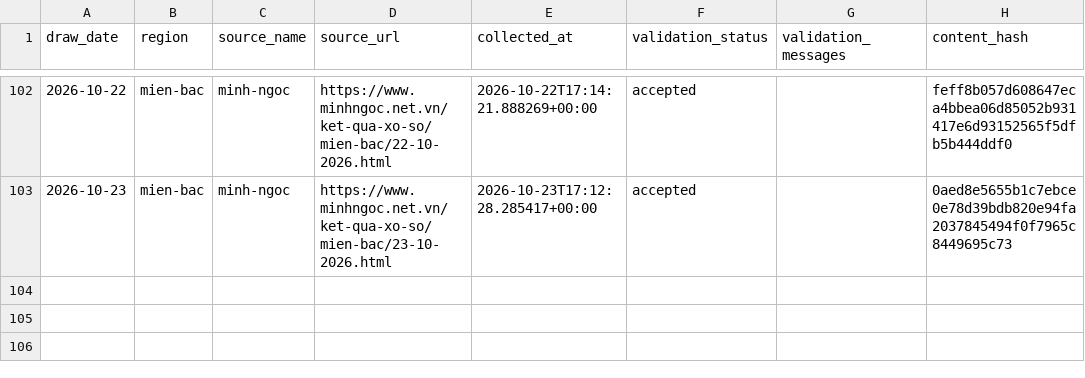
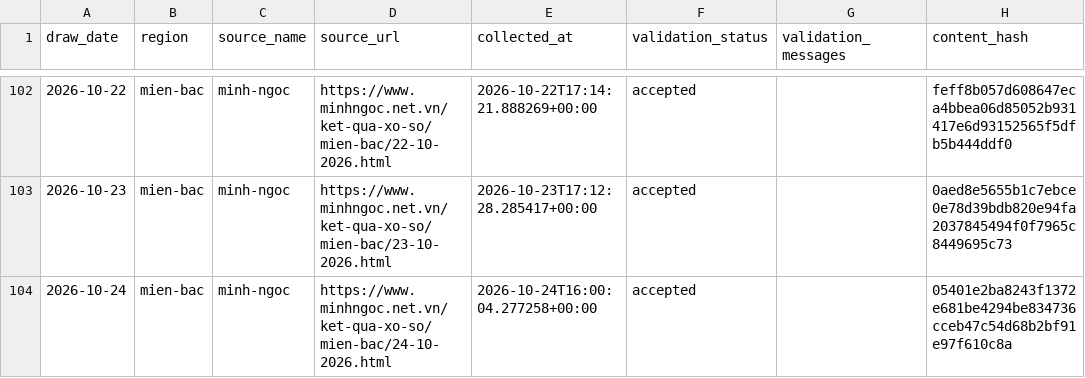
Before and after one commit to kina2711/vn-lottery-xsmb, a CSV file: data/processed/draws.csv, drawn as a sheet; only a part is shown, gaps mark what is left out; the diff names each change by its address in the sheet, - before the commit and + after, or states it on an @@ line.

```diff
--- a/data/processed/draws.csv
+++ b/data/processed/draws.csv
+row 104: 2026-10-24 | mien-bac | minh-ngoc | https://www.minhngoc.net.vn/ket-qua-xo-so/mien-bac/24-10-2026.html | 2026-10-24T16:00:04.277258+00:00 | accepted |  | 05401e2ba8243f1372e681be4294be834736cceb47c54d68b2bf91e97f610c8a
```
Also changed, not shown: data/reports/days_since_last_seen.csv, data/reports/heatmap.csv, 10 other files.
